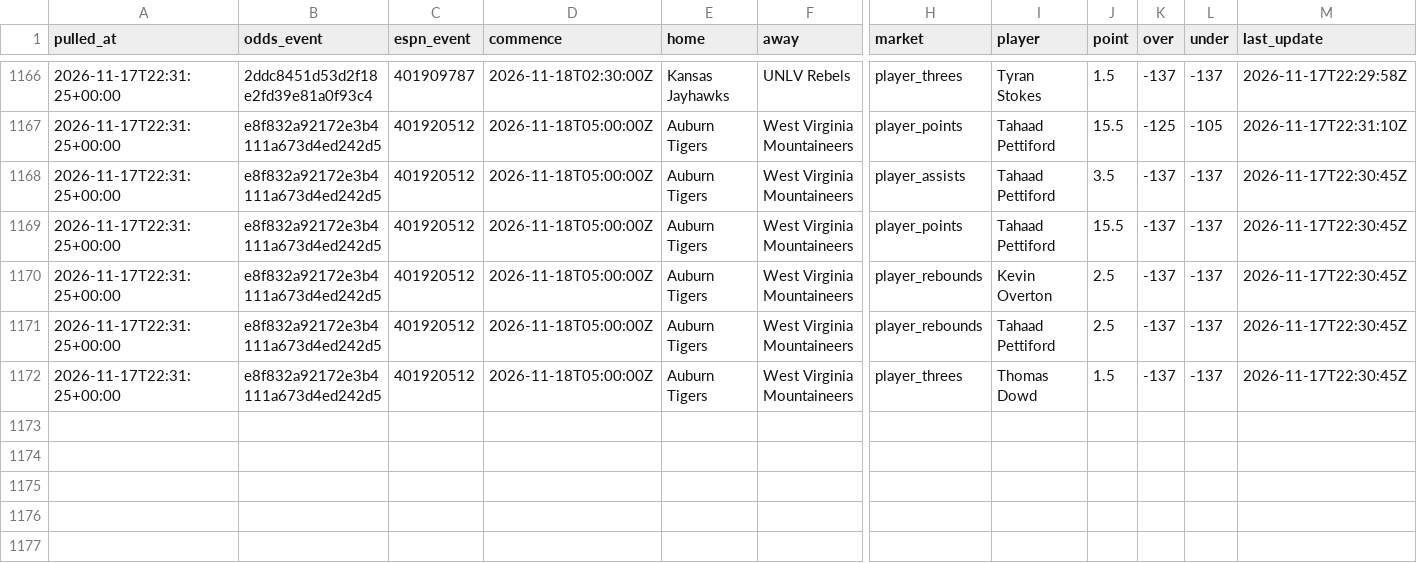
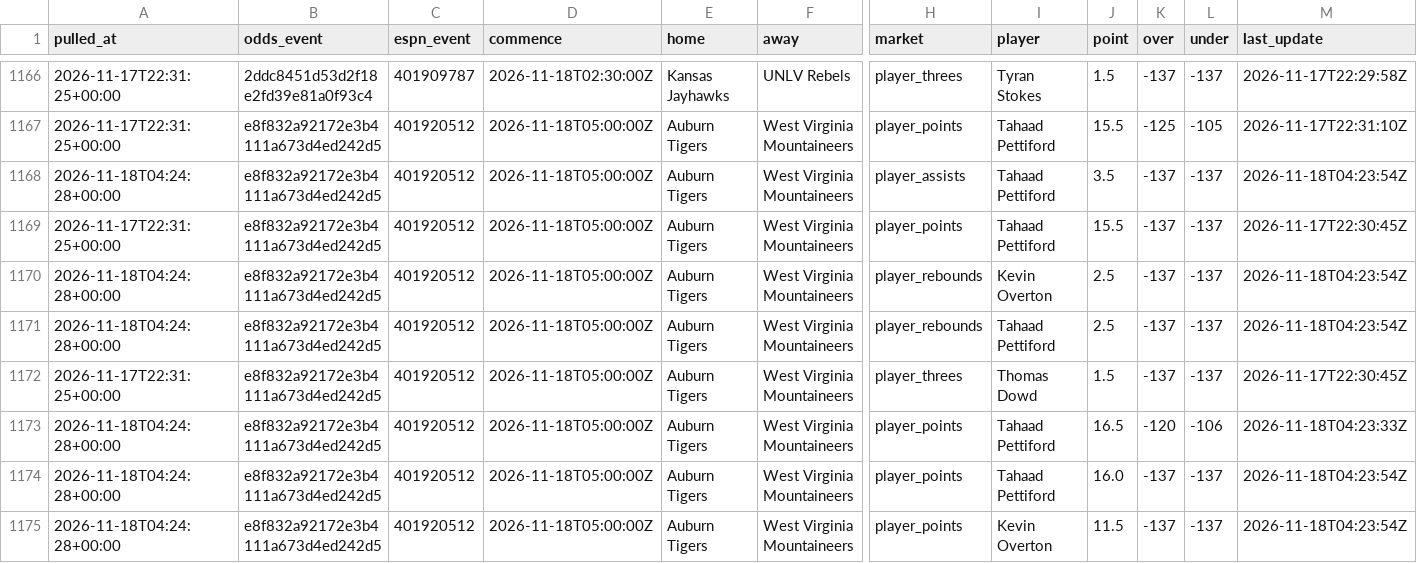
Before and after one commit to jlwin1995-alt/CBB, a CSV file: data/raw/lines.csv, drawn as a sheet; only a part is shown, gaps mark what is left out; rows hold the shown columns only; the diff names each change by its address in the sheet, - before the commit and + after, or states it on an @@ line.

```diff
--- a/data/raw/lines.csv
+++ b/data/raw/lines.csv
-A1168 (pulled_at): 2026-11-17T22:31:25+00:00
+A1168 (pulled_at): 2026-11-18T04:24:28+00:00
-M1168 (last_update): 2026-11-17T22:30:45Z
+M1168 (last_update): 2026-11-18T04:23:54Z
-A1170:A1171 (pulled_at): 2026-11-17T22:31:25+00:00
+A1170:A1171 (pulled_at): 2026-11-18T04:24:28+00:00
-M1170:M1171 (last_update): 2026-11-17T22:30:45Z
+M1170:M1171 (last_update): 2026-11-18T04:23:54Z
+row 1173: 2026-11-18T04:24:28+00:00 | e8f832a92172e3b4111a673d4ed242d5 | 401920512 | 2026-11-18T05:00:00Z | Auburn Tigers | West Virginia Mountaineers | player_points | Tahaad Pettiford | 16.5 | -120 | -106 | 2026-11-18T04:23:33Z
+row 1174: 2026-11-18T04:24:28+00:00 | e8f832a92172e3b4111a673d4ed242d5 | 401920512 | 2026-11-18T05:00:00Z | Auburn Tigers | West Virginia Mountaineers | player_points | Tahaad Pettiford | 16.0 | -137 | -137 | 2026-11-18T04:23:54Z
+row 1175: 2026-11-18T04:24:28+00:00 | e8f832a92172e3b4111a673d4ed242d5 | 401920512 | 2026-11-18T05:00:00Z | Auburn Tigers | West Virginia Mountaineers | player_points | Kevin Overton | 11.5 | -137 | -137 | 2026-11-18T04:23:54Z
```
Also changed, not shown: data/log/credits.csv, data/log/lines_log.csv, 7 other files.
